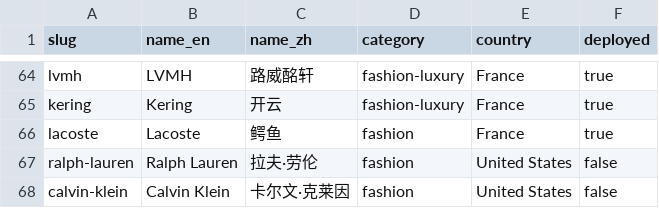
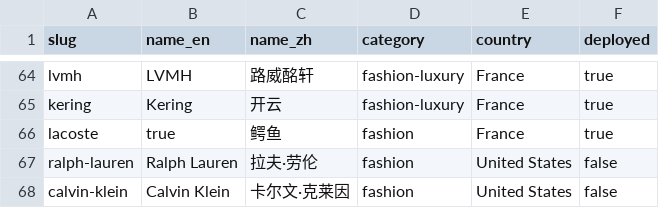
Before and after one commit to wqf2956041-star/pinpai-ai-in, a CSV file: master.csv, drawn as a sheet; only a part is shown, gaps mark what is left out.

```diff
--- a/master.csv
+++ b/master.csv
@@ -65,3 +65,3 @@ lvmh,LVMH,路威酩轩,fashion-luxury,France,true
 kering,Kering,开云,fashion-luxury,France,true
-lacoste,Lacoste,鳄鱼,fashion,France,true
+lacoste,true,鳄鱼,fashion,France,true
 ralph-lauren,Ralph Lauren,拉夫·劳伦,fashion,United States,false
```
Also changed, not shown: 1 other file.
